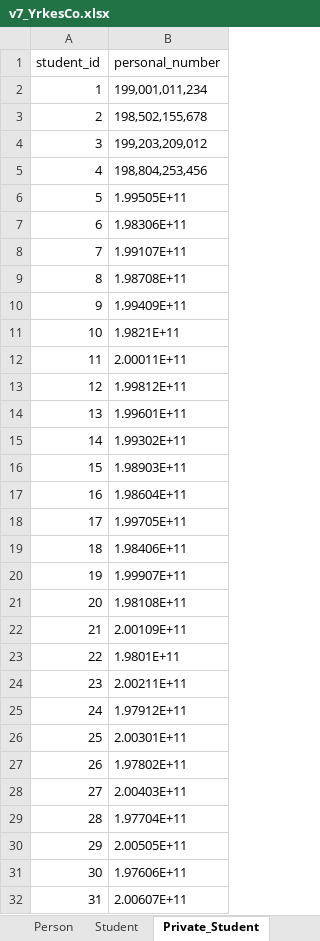
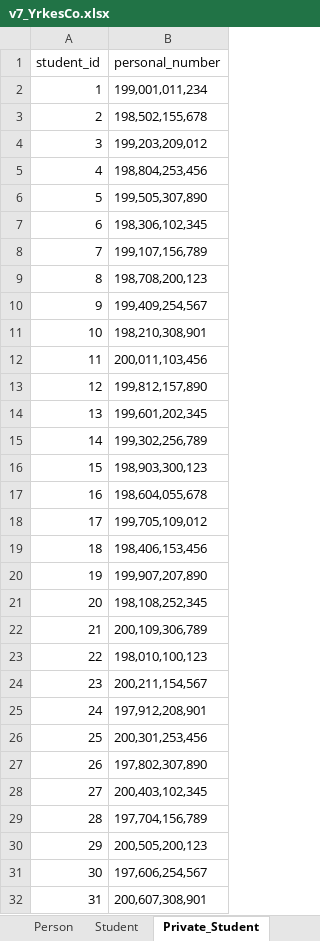
Before and after one commit to katryl-yh/yh_labb, an Excel workbook: yh_data/v7_YrkesCo.xlsx, sheet Private_Student, drawn as a sheet; only a part is shown; values as stored, in another font and other column widths than the file's, no borders; the diff covers the shown part only; the diff names each change by its address in the sheet, - before the commit and + after, or states it on an @@ line.

Commit message:
inserted tables and updated .csv files where needed

```diff
--- a/yh_data/v7_YrkesCo.xlsx (sheet Private_Student)
+++ b/yh_data/v7_YrkesCo.xlsx (sheet Private_Student)
-B6 (personal_number): 1.99505E+11
+B6 (personal_number): 199,505,307,890
-B7 (personal_number): 1.98306E+11
+B7 (personal_number): 198,306,102,345
-B8 (personal_number): 1.99107E+11
+B8 (personal_number): 199,107,156,789
-B9 (personal_number): 1.98708E+11
+B9 (personal_number): 198,708,200,123
-B10 (personal_number): 1.99409E+11
+B10 (personal_number): 199,409,254,567
-B11 (personal_number): 1.9821E+11
+B11 (personal_number): 198,210,308,901
-B12 (personal_number): 2.00011E+11
+B12 (personal_number): 200,011,103,456
-B13 (personal_number): 1.99812E+11
+B13 (personal_number): 199,812,157,890
-B14 (personal_number): 1.99601E+11
+B14 (personal_number): 199,601,202,345
-B15 (personal_number): 1.99302E+11
+B15 (personal_number): 199,302,256,789
-B16 (personal_number): 1.98903E+11
+B16 (personal_number): 198,903,300,123
-B17 (personal_number): 1.98604E+11
+B17 (personal_number): 198,604,055,678
-B18 (personal_number): 1.99705E+11
+B18 (personal_number): 199,705,109,012
-B19 (personal_number): 1.98406E+11
+B19 (personal_number): 198,406,153,456
-B20 (personal_number): 1.99907E+11
+B20 (personal_number): 199,907,207,890
-B21 (personal_number): 1.98108E+11
+B21 (personal_number): 198,108,252,345
-B22 (personal_number): 2.00109E+11
+B22 (personal_number): 200,109,306,789
-B23 (personal_number): 1.9801E+11
+B23 (personal_number): 198,010,100,123
-B24 (personal_number): 2.00211E+11
+B24 (personal_number): 200,211,154,567
-B25 (personal_number): 1.97912E+11
+B25 (personal_number): 197,912,208,901
-B26 (personal_number): 2.00301E+11
+B26 (personal_number): 200,301,253,456
-B27 (personal_number): 1.97802E+11
+B27 (personal_number): 197,802,307,890
-B28 (personal_number): 2.00403E+11
+B28 (personal_number): 200,403,102,345
-B29 (personal_number): 1.97704E+11
+B29 (personal_number): 197,704,156,789
-B30 (personal_number): 2.00505E+11
+B30 (personal_number): 200,505,200,123
-B31 (personal_number): 1.97606E+11
+B31 (personal_number): 197,606,254,567
-B32 (personal_number): 2.00607E+11
+B32 (personal_number): 200,607,308,901
```
Also changed, not shown: 19 edited cells elsewhere in this sheet, sheet Course_offering, 8 other files.
